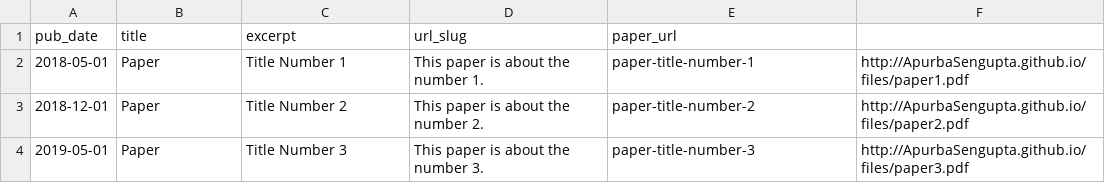
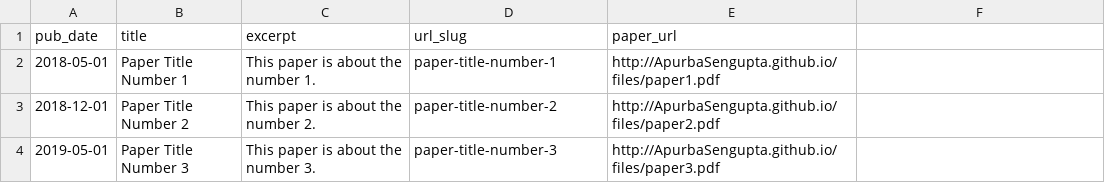
Before and after one commit to ApurbaSengupta/ApurbaSengupta.github.io, a CSV file: markdown_generator/projects.csv, drawn as a sheet.

Commit message:
updated project files name format

```diff
--- a/markdown_generator/projects.csv
+++ b/markdown_generator/projects.csv
@@ -1,4 +1,4 @@
 pub_date,title,excerpt,url_slug,paper_url
-2018-05-01,Paper,Title Number 1,This paper is about the number 1.,paper-title-number-1,http://ApurbaSengupta.github.io/files/paper1.pdf
-2018-12-01,Paper,Title Number 2,This paper is about the number 2.,paper-title-number-2,http://ApurbaSengupta.github.io/files/paper2.pdf
-2019-05-01,Paper,Title Number 3,This paper is about the number 3.,paper-title-number-3,http://ApurbaSengupta.github.io/files/paper3.pdf
+2018-05-01,Paper Title Number 1,This paper is about the number 1.,paper-title-number-1,http://ApurbaSengupta.github.io/files/paper1.pdf
+2018-12-01,Paper Title Number 2,This paper is about the number 2.,paper-title-number-2,http://ApurbaSengupta.github.io/files/paper2.pdf
+2019-05-01,Paper Title Number 3,This paper is about the number 3.,paper-title-number-3,http://ApurbaSengupta.github.io/files/paper3.pdf
```
Also changed, not shown: 3 other files.
